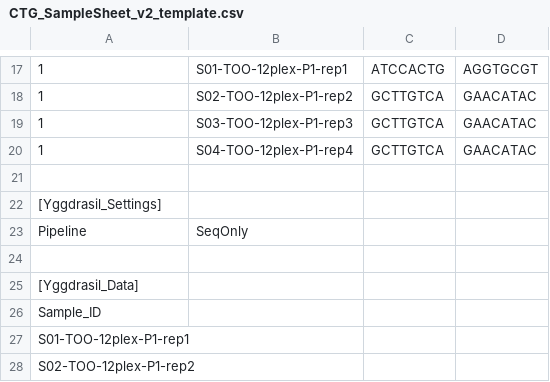
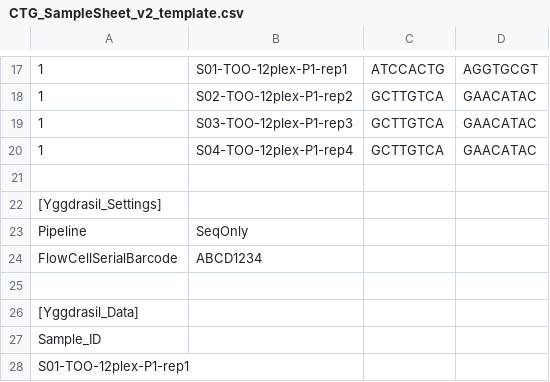
Before and after one commit to ctg-lund/Yggdrasil, a CSV file: CTG_SampleSheet_v2_template.csv, drawn as a sheet; only a part is shown, gaps mark what is left out; the shorter side is filled out with more unchanged rows; the diff names each change by its address in the sheet, - before the commit and + after, or states it on an @@ line.

Commit message:
fixed flowcell barcode pattern

```diff
--- a/CTG_SampleSheet_v2_template.csv
+++ b/CTG_SampleSheet_v2_template.csv
+row 24: FlowCellSerialBarcode | ABCD1234
```
Also changed, not shown: 1 other file.
